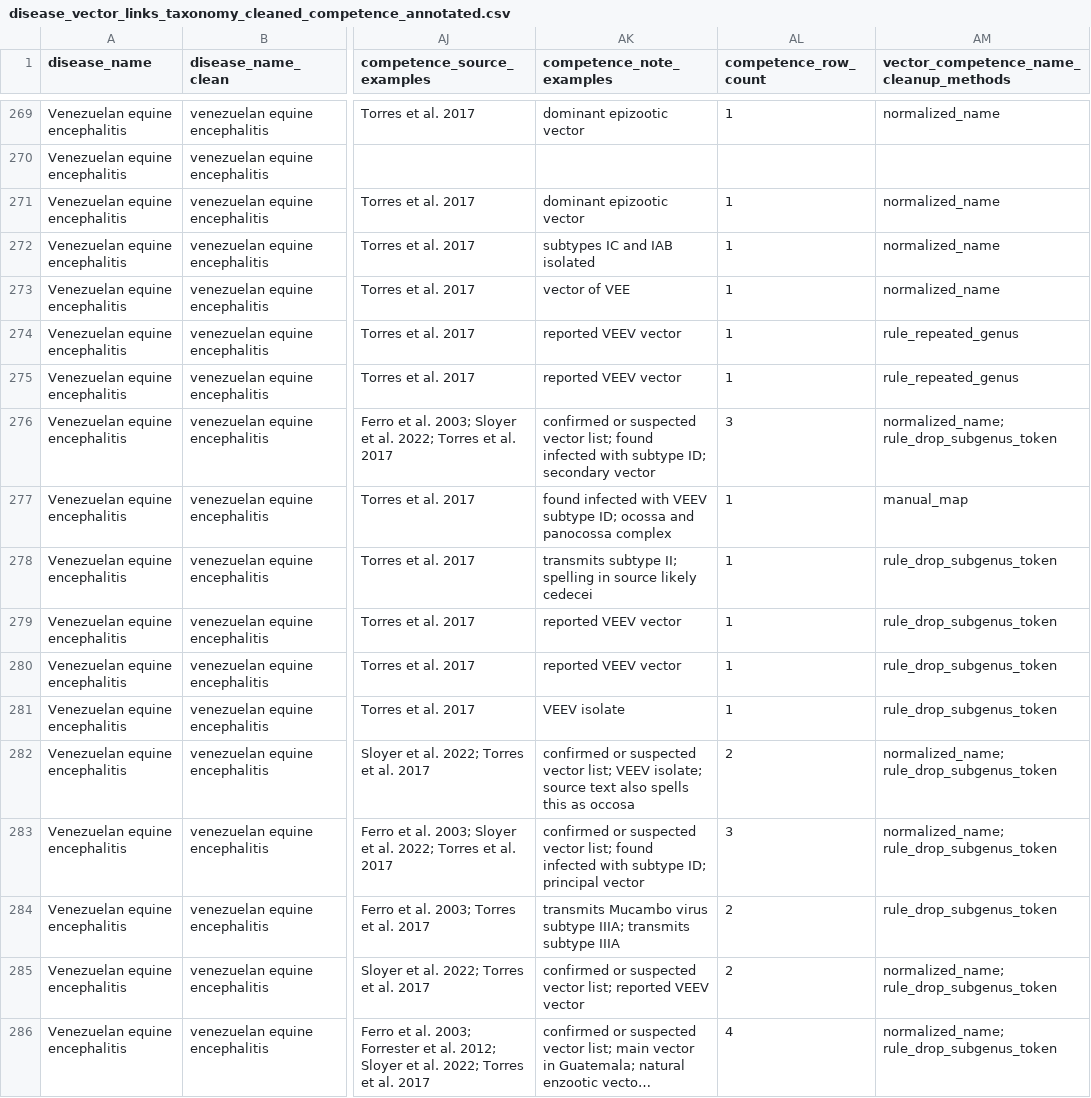
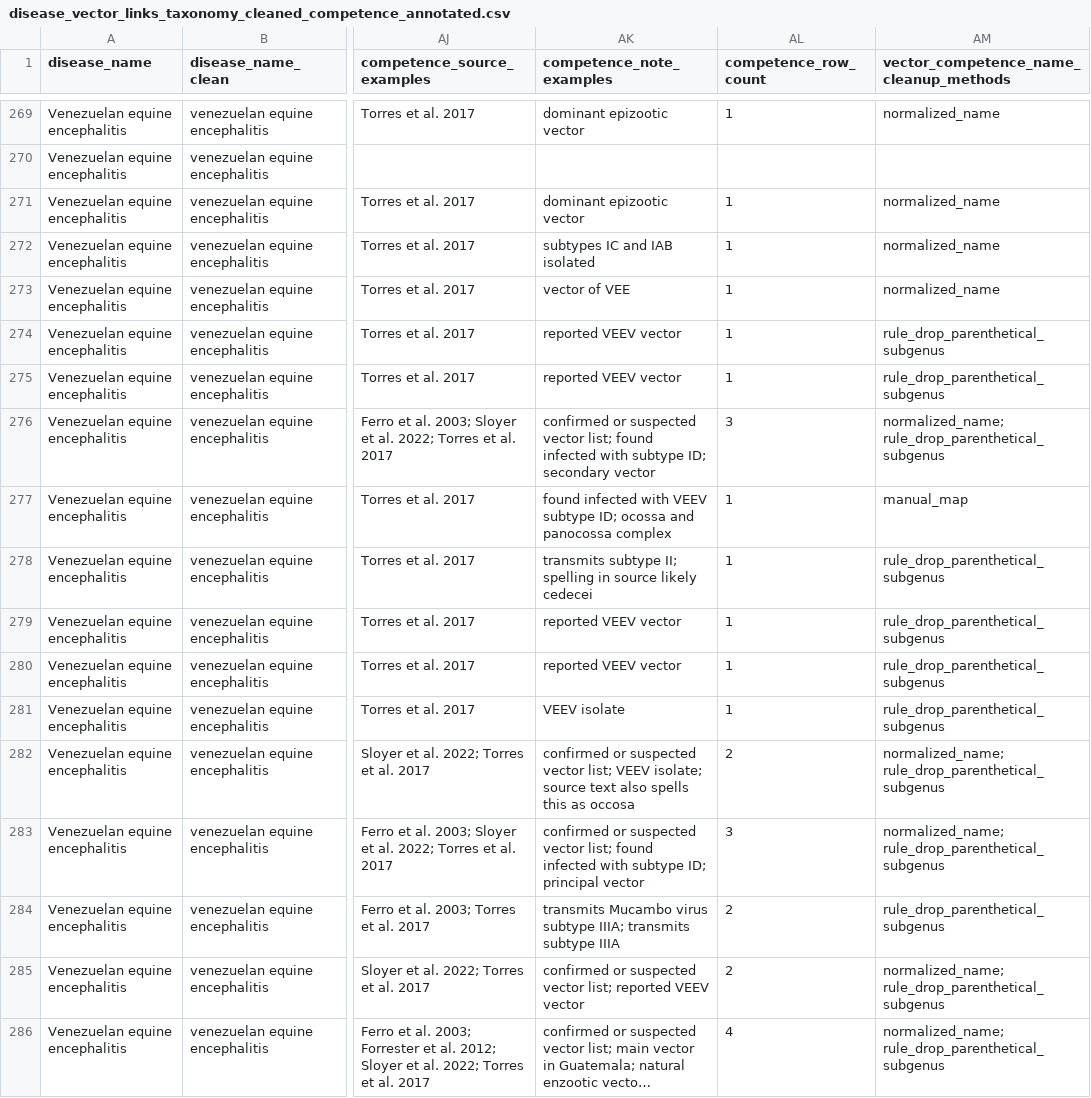
Before and after one commit to BioDivHealth/pathogen-associations, a CSV file: pathogen_association_data/evidence/vector_screening/disease_vector_links_taxonomy_cleaned_competence_annotated.csv, drawn as a sheet; only a part is shown, gaps mark what is left out; long unchanged cells end in …; the diff covers the shown part only; the diff names each change by its address in the sheet, - before the commit and + after, or states it on an @@ line.

```diff
--- a/pathogen_association_data/evidence/vector_screening/disease_vector_links_taxonomy_cleaned_competence_annotated.csv
+++ b/pathogen_association_data/evidence/vector_screening/disease_vector_links_taxonomy_cleaned_competence_annotated.csv
-AM274:AM275: rule_repeated_genus
+AM274:AM275: rule_drop_parenthetical_subgenus
-AM276: normalized_name; rule_drop_subgenus_token
+AM276: normalized_name; rule_drop_parenthetical_subgenus
-AM278:AM281: rule_drop_subgenus_token
+AM278:AM281: rule_drop_parenthetical_subgenus
-AM282:AM283: normalized_name; rule_drop_subgenus_token
+AM282:AM283: normalized_name; rule_drop_parenthetical_subgenus
-AM284: rule_drop_subgenus_token
+AM284: rule_drop_parenthetical_subgenus
-AM285:AM286: normalized_name; rule_drop_subgenus_token
+AM285:AM286: normalized_name; rule_drop_parenthetical_subgenus
```
Also changed, not shown: 121 edited cells elsewhere in this file, pathogen_association_data/evidence/host_vector/vector_host_links_analysis_summary.csv, pathogen_association_data/evidence/vector_screening/qa/vector_competence_join_unmatched_review.csv, 18 other files.
